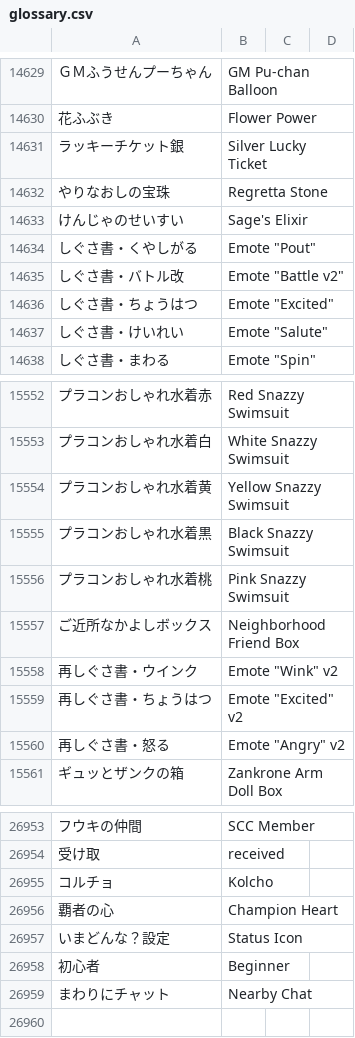
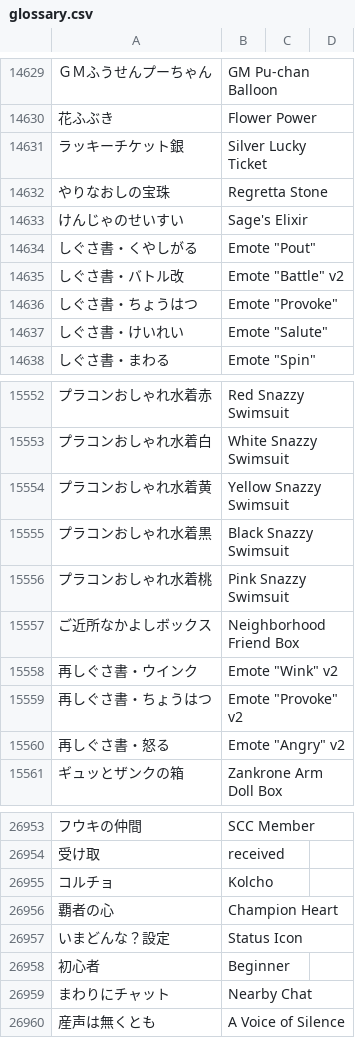
Before and after one commit to dqx-translation-project/dqx-custom-translations, a CSV file: csv/glossary.csv, drawn as a sheet; only a part is shown, gaps mark what is left out; the diff names each change by its address in the sheet, - before the commit and + after, or states it on an @@ line.

Commit message:
Update glossary.csv

```diff
--- a/csv/glossary.csv
+++ b/csv/glossary.csv
-B14635: Emote "Battle v2"
+B14635: Emote "Battle" v2
-B14636: Emote "Excited"
+B14636: Emote "Provoke"
-B15559: Emote "Excited" v2
+B15559: Emote "Provoke" v2
+row 26960: 産声は無くとも | A Voice of Silence
```
